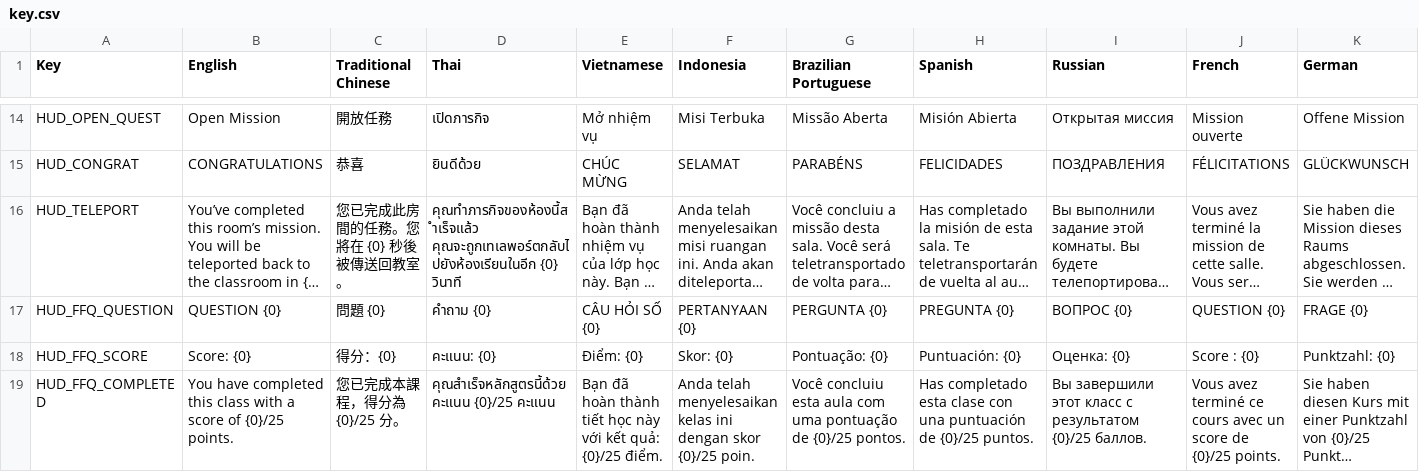
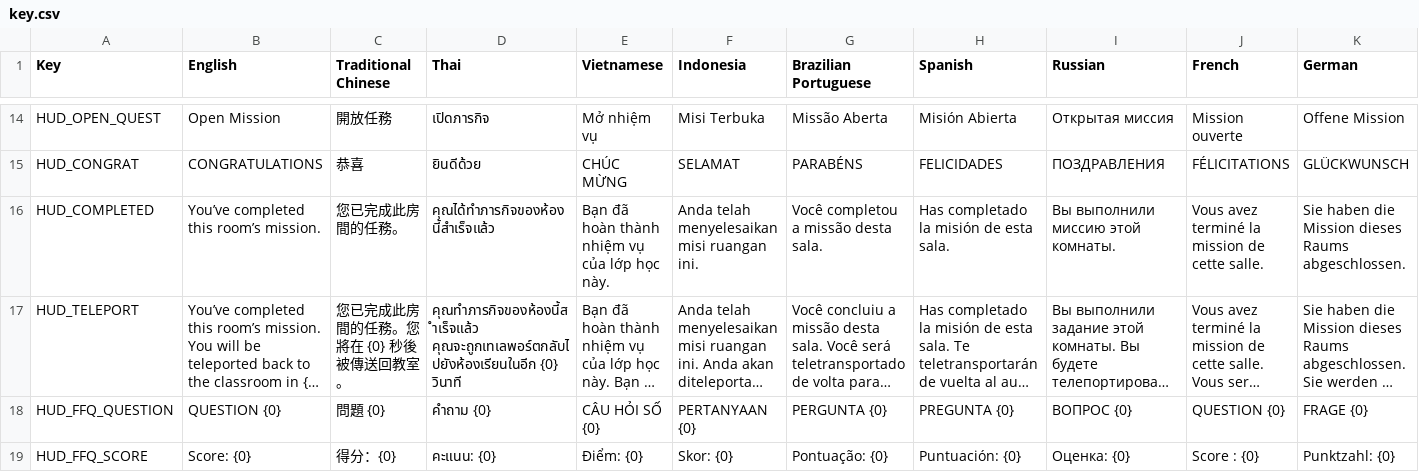
Before and after one commit to baotrangia-ctv/TroubleNight, a CSV file: Assets/Localization/key.csv, drawn as a sheet; only a part is shown, gaps mark what is left out; the shorter side is filled out with more unchanged rows; long unchanged cells end in …; rows hold the shown columns only; the diff names each change by its address in the sheet, - before the commit and + after, or states it on an @@ line.

Commit message:
style: pop up completed mission when player entered played rooms

```diff
--- a/Assets/Localization/key.csv
+++ b/Assets/Localization/key.csv
+row 16: HUD_COMPLETED | You’ve completed this room’s mission. | 您已完成此房間的任務。 | คุณได้ทำภารกิจของห้องนี้สำเร็จแล้ว | Bạn đã hoàn thành nhiệm vụ của lớp học này. | Anda telah menyelesaikan misi ruangan ini. | Você completou a missão desta sala. | Has completado la misión de esta sala. | Вы выполнили миссию этой комнаты. | Vous avez terminé la mission de cette salle. | Sie haben die Mission dieses Raums abgeschlossen.
```
Also changed, not shown: 4 other files.
